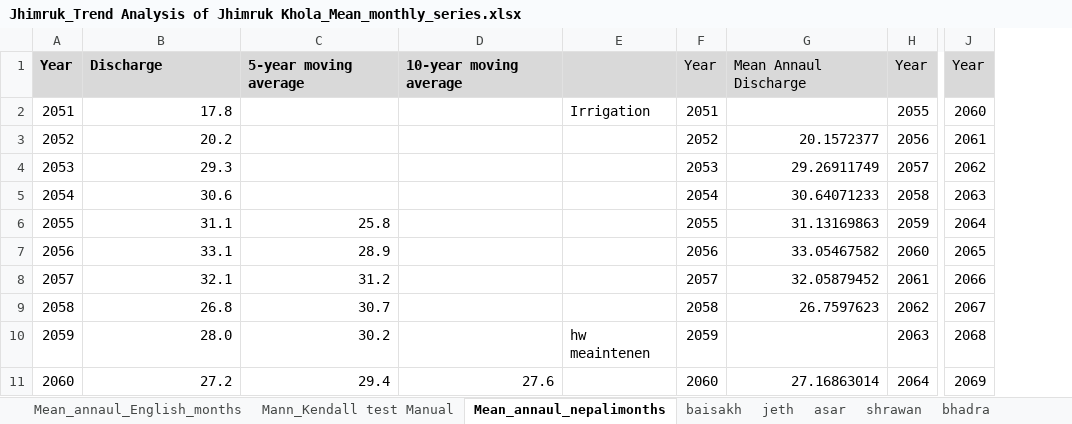
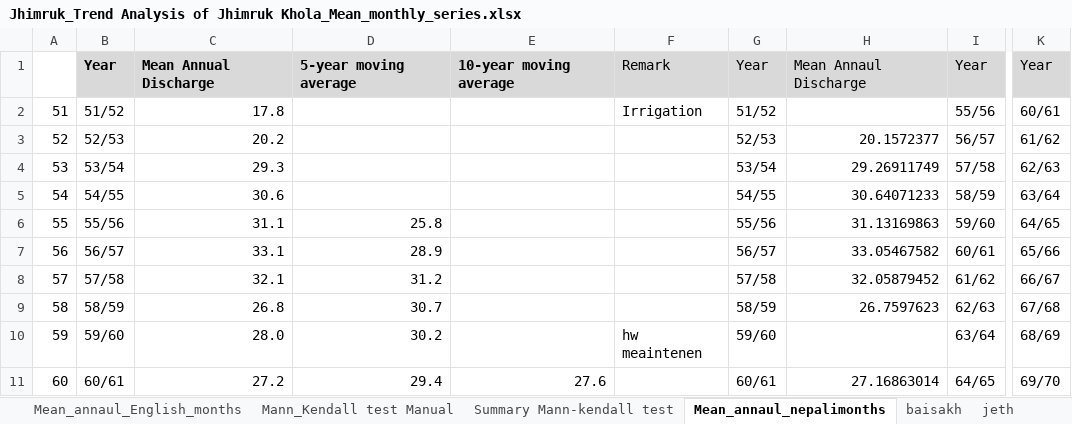
Before and after one commit to RinceBee/Jhimruk, an Excel workbook: Jhimruk Final resutls/Jhimruk_Trend Analysis of Jhimruk Khola_Mean_monthly_series.xlsx, sheet Mean_annaul_nepalimonths, drawn as a sheet; only a part is shown, gaps mark what is left out; values as stored, in another font and other column widths than the file's, no borders; charts and pictures not drawn; removed rows and columns are numbered as before the commit, all else as after; the diff names each change by its address in the sheet, - before the commit and + after, or states it on an @@ line.

```diff
--- a/Jhimruk Final resutls/Jhimruk_Trend Analysis of Jhimruk Khola_Mean_monthly_series.xlsx (sheet Mean_annaul_nepalimonths)
+++ b/Jhimruk Final resutls/Jhimruk_Trend Analysis of Jhimruk Khola_Mean_monthly_series.xlsx (sheet Mean_annaul_nepalimonths)
+sheet tab: Summary Mann-kendall test
-column A, rows 1-11: Year | 2051 | 2052 | 2053 | 2054 | 2055 | 2056 | 2057 | 2058 | 2059 | 2060
+column A, rows 2-11: 51 | 52 | 53 | 54 | 55 | 56 | 57 | 58 | 59 | 60
+column B, rows 1-11: Year | 51/52 | 52/53 | 53/54 | 54/55 | 55/56 | 56/57 | 57/58 | 58/59 | 59/60 | 60/61
-column F, rows 1-11: Year | 2051 | 2052 | 2053 | 2054 | 2055 | 2056 | 2057 | 2058 | 2059 | 2060
+column G, rows 1-11: Year | 51/52 | 52/53 | 53/54 | 54/55 | 55/56 | 56/57 | 57/58 | 58/59 | 59/60 | 60/61
-column H, rows 1-11: Year | 2055 | 2056 | 2057 | 2058 | 2059 | 2060 | 2061 | 2062 | 2063 | 2064
+column I, rows 1-11: Year | 55/56 | 56/57 | 57/58 | 58/59 | 59/60 | 60/61 | 61/62 | 62/63 | 63/64 | 64/65
-column J, rows 1-11: Year | 2060 | 2061 | 2062 | 2063 | 2064 | 2065 | 2066 | 2067 | 2068 | 2069
+column K, rows 1-11: Year | 60/61 | 61/62 | 62/63 | 63/64 | 64/65 | 65/66 | 66/67 | 67/68 | 68/69 | 69/70
-C1: Discharge
+C1: Mean Annual Discharge
-F1: (empty)
+F1: Remark
```
Also changed, not shown: sheet Mann_Kendall test Manual, other sheet tabs, formulas that keep their value, charts or pictures, FLow calcualtion Jhimruk_andhi/Average Daily River Discharge Data - JHC - 5152 to 7980.xlsx, FLow calcualtion Jhimruk_andhi/Jhimruk Mean Monthly flow_comparison.xlsx, 23 other files.
